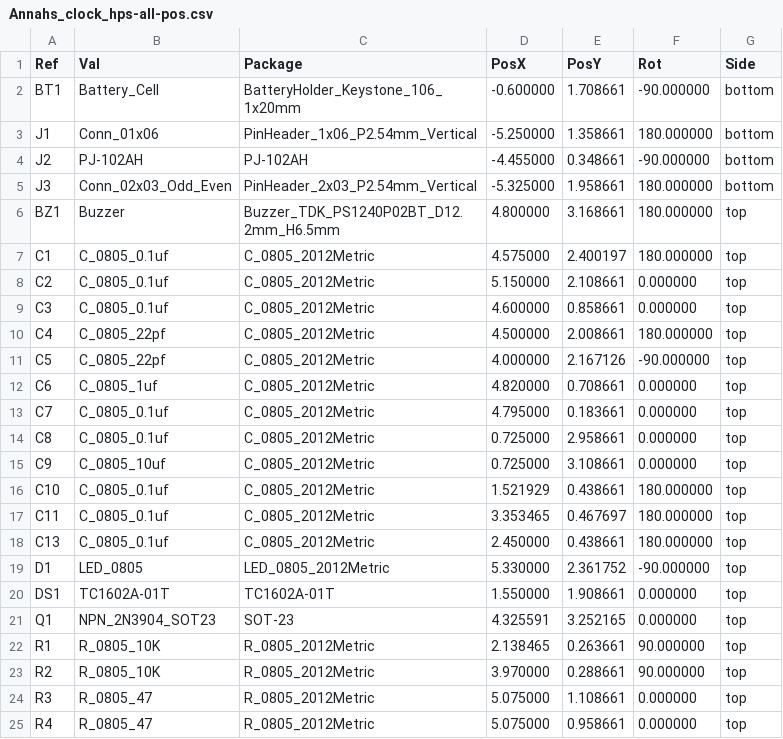
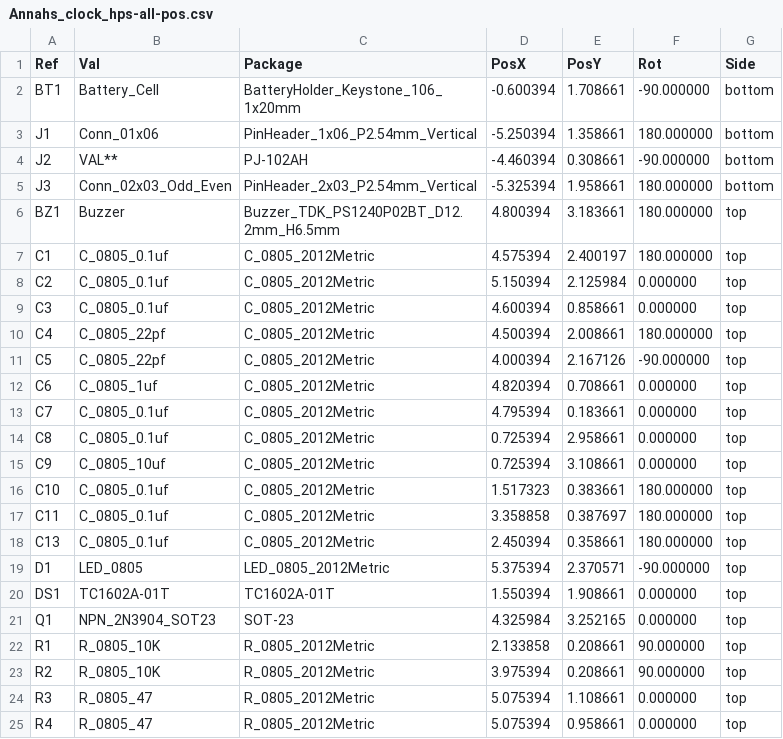
Before and after one commit to Annah03/annahsingh-clock, a CSV file: Annahs_clock_hps/gerbers/Annahs_clock_hps-all-pos.csv, drawn as a sheet; only a part is shown; the diff covers the shown part only.

Commit message:
Gerber Files

```diff
--- a/Annahs_clock_hps/gerbers/Annahs_clock_hps-all-pos.csv
+++ b/Annahs_clock_hps/gerbers/Annahs_clock_hps-all-pos.csv
@@ -1,25 +1,25 @@
 Ref,Val,Package,PosX,PosY,Rot,Side
-"BT1","Battery_Cell","BatteryHolder_Keystone_106_1x20mm",-0.600000,1.708661,-90.000000,bottom
-"J1","Conn_01x06","PinHeader_1x06_P2.54mm_Vertical",-5.250000,1.358661,180.000000,bottom
-"J2","PJ-102AH","PJ-102AH",-4.455000,0.348661,-90.000000,bottom
-"J3","Conn_02x03_Odd_Even","PinHeader_2x03_P2.54mm_Vertical",-5.325000,1.958661,180.000000,bottom
-"BZ1","Buzzer","Buzzer_TDK_PS1240P02BT_D12.2mm_H6.5mm",4.800000,3.168661,180.000000,top
-"C1","C_0805_0.1uf","C_0805_2012Metric",4.575000,2.400197,180.000000,top
-"C2","C_0805_0.1uf","C_0805_2012Metric",5.150000,2.108661,0.000000,top
-"C3","C_0805_0.1uf","C_0805_2012Metric",4.600000,0.858661,0.000000,top
-"C4","C_0805_22pf","C_0805_2012Metric",4.500000,2.008661,180.000000,top
-"C5","C_0805_22pf","C_0805_2012Metric",4.000000,2.167126,-90.000000,top
-"C6","C_0805_1uf","C_0805_2012Metric",4.820000,0.708661,0.000000,top
-"C7","C_0805_0.1uf","C_0805_2012Metric",4.795000,0.183661,0.000000,top
-"C8","C_0805_0.1uf","C_0805_2012Metric",0.725000,2.958661,0.000000,top
-"C9","C_0805_10uf","C_0805_2012Metric",0.725000,3.108661,0.000000,top
-"C10","C_0805_0.1uf","C_0805_2012Metric",1.521929,0.438661,180.000000,top
-"C11","C_0805_0.1uf","C_0805_2012Metric",3.353465,0.467697,180.000000,top
-"C13","C_0805_0.1uf","C_0805_2012Metric",2.450000,0.438661,180.000000,top
-"D1","LED_0805","LED_0805_2012Metric",5.330000,2.361752,-90.000000,top
-"DS1","TC1602A-01T","TC1602A-01T",1.550000,1.908661,0.000000,top
-"Q1","NPN_2N3904_SOT23","SOT-23",4.325591,3.252165,0.000000,top
-"R1","R_0805_10K","R_0805_2012Metric",2.138465,0.263661,90.000000,top
-"R2","R_0805_10K","R_0805_2012Metric",3.970000,0.288661,90.000000,top
-"R3","R_0805_47","R_0805_2012Metric",5.075000,1.108661,0.000000,top
-"R4","R_0805_47","R_0805_2012Metric",5.075000,0.958661,0.000000,top
+"BT1","Battery_Cell","BatteryHolder_Keystone_106_1x20mm",-0.600394,1.708661,-90.000000,bottom
+"J1","Conn_01x06","PinHeader_1x06_P2.54mm_Vertical",-5.250394,1.358661,180.000000,bottom
+"J2","VAL**","PJ-102AH",-4.460394,0.308661,-90.000000,bottom
+"J3","Conn_02x03_Odd_Even","PinHeader_2x03_P2.54mm_Vertical",-5.325394,1.958661,180.000000,bottom
+"BZ1","Buzzer","Buzzer_TDK_PS1240P02BT_D12.2mm_H6.5mm",4.800394,3.183661,180.000000,top
+"C1","C_0805_0.1uf","C_0805_2012Metric",4.575394,2.400197,180.000000,top
+"C2","C_0805_0.1uf","C_0805_2012Metric",5.150394,2.125984,0.000000,top
+"C3","C_0805_0.1uf","C_0805_2012Metric",4.600394,0.858661,0.000000,top
+"C4","C_0805_22pf","C_0805_2012Metric",4.500394,2.008661,180.000000,top
+"C5","C_0805_22pf","C_0805_2012Metric",4.000394,2.167126,-90.000000,top
+"C6","C_0805_1uf","C_0805_2012Metric",4.820394,0.708661,0.000000,top
+"C7","C_0805_0.1uf","C_0805_2012Metric",4.795394,0.183661,0.000000,top
+"C8","C_0805_0.1uf","C_0805_2012Metric",0.725394,2.958661,0.000000,top
+"C9","C_0805_10uf","C_0805_2012Metric",0.725394,3.108661,0.000000,top
+"C10","C_0805_0.1uf","C_0805_2012Metric",1.517323,0.383661,180.000000,top
+"C11","C_0805_0.1uf","C_0805_2012Metric",3.358858,0.387697,180.000000,top
+"C13","C_0805_0.1uf","C_0805_2012Metric",2.450394,0.358661,180.000000,top
+"D1","LED_0805","LED_0805_2012Metric",5.375394,2.370571,-90.000000,top
+"DS1","TC1602A-01T","TC1602A-01T",1.550394,1.908661,0.000000,top
+"Q1","NPN_2N3904_SOT23","SOT-23",4.325984,3.252165,0.000000,top
+"R1","R_0805_10K","R_0805_2012Metric",2.133858,0.208661,90.000000,top
+"R2","R_0805_10K","R_0805_2012Metric",3.975394,0.208661,90.000000,top
+"R3","R_0805_47","R_0805_2012Metric",5.075394,1.108661,0.000000,top
+"R4","R_0805_47","R_0805_2012Metric",5.075394,0.958661,0.000000,top
```
Also changed, not shown: 39 edited cells elsewhere in this file, 11 other files.
